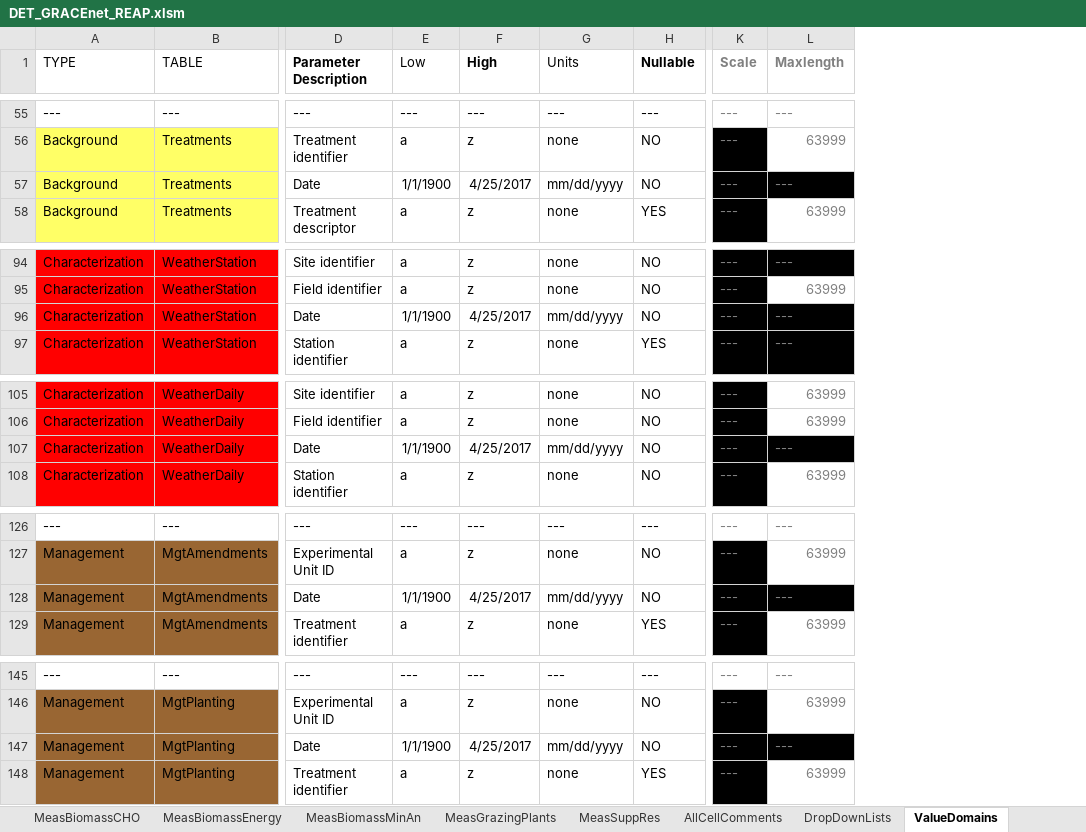
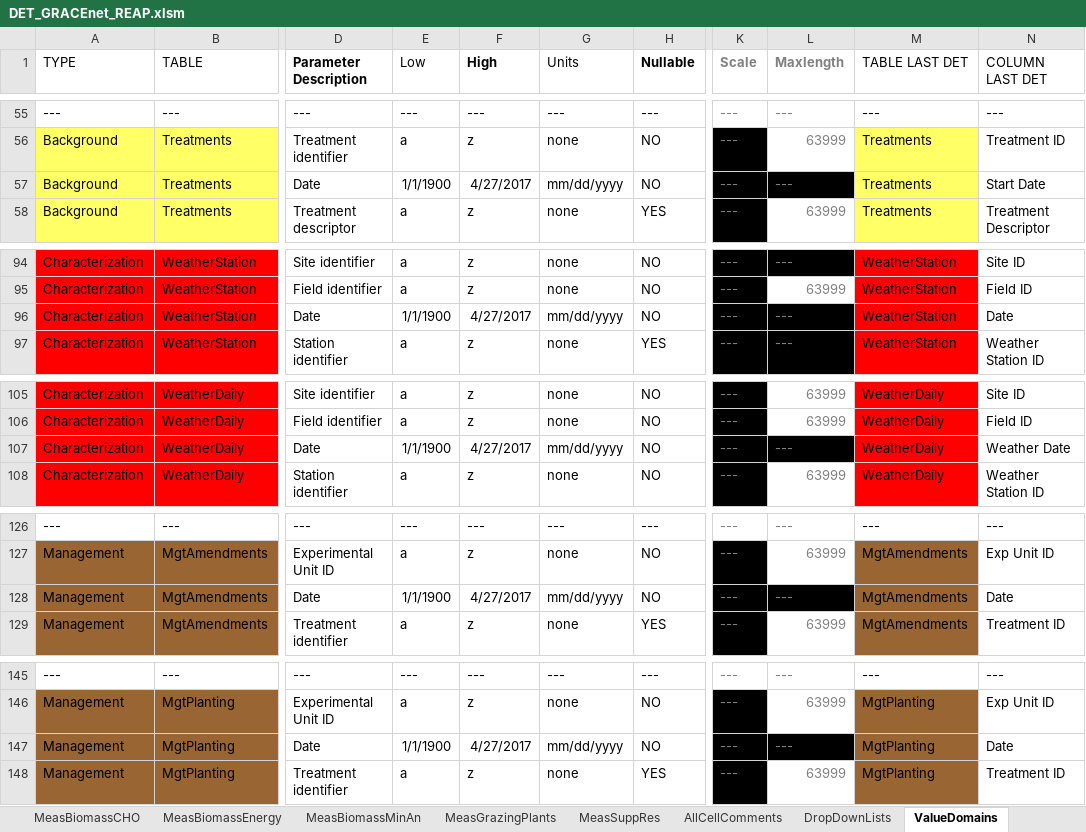
Before and after one commit to ARS-PDI/agcros-det, an Excel workbook: DET_GRACEnet_REAP.xlsm, sheet ValueDomains, drawn as a sheet; only a part is shown, gaps mark what is left out; values as stored, in another font and other column widths than the file's, no borders; the diff covers the shown part only; the diff names each change by its address in the sheet, - before the commit and + after, or states it on an @@ line.

Commit message:
Added 2 extra columns for importing in ValueDomains.
Started on filling in Overview and FieldSites

```diff
--- a/DET_GRACEnet_REAP.xlsm (sheet ValueDomains)
+++ b/DET_GRACEnet_REAP.xlsm (sheet ValueDomains)
+column M (TABLE LAST DET), rows 55-58: --- | Treatments | Treatments | Treatments; rows 94-97: all WeatherStation; rows 105-108: all WeatherDaily; rows 126-129: --- | MgtAmendments | MgtAmendments | MgtAmendments; rows 145-148: --- | MgtPlanting | MgtPlanting | MgtPlanting
+column N (COLUMN LAST DET), rows 55-58: --- | Treatment ID | Start Date | Treatment Descriptor; rows 94-97: Site ID | Field ID | Date | Weather Station ID; rows 105-108: Site ID | Field ID | Weather Date | Weather Station ID; rows 126-129: --- | Exp Unit ID | Date | Treatment ID; rows 145-148: --- | Exp Unit ID | Date | Treatment ID
-F57 (High): 4/25/2017
+F57 (High): 4/27/2017
-F96 (High): 4/25/2017
+F96 (High): 4/27/2017
-F107 (High): 4/25/2017
+F107 (High): 4/27/2017
-F128 (High): 4/25/2017
+F128 (High): 4/27/2017
-F147 (High): 4/25/2017
+F147 (High): 4/27/2017
```
Also changed, not shown: 24 edited cells elsewhere in this sheet, sheet ValidationData, charts or pictures.
